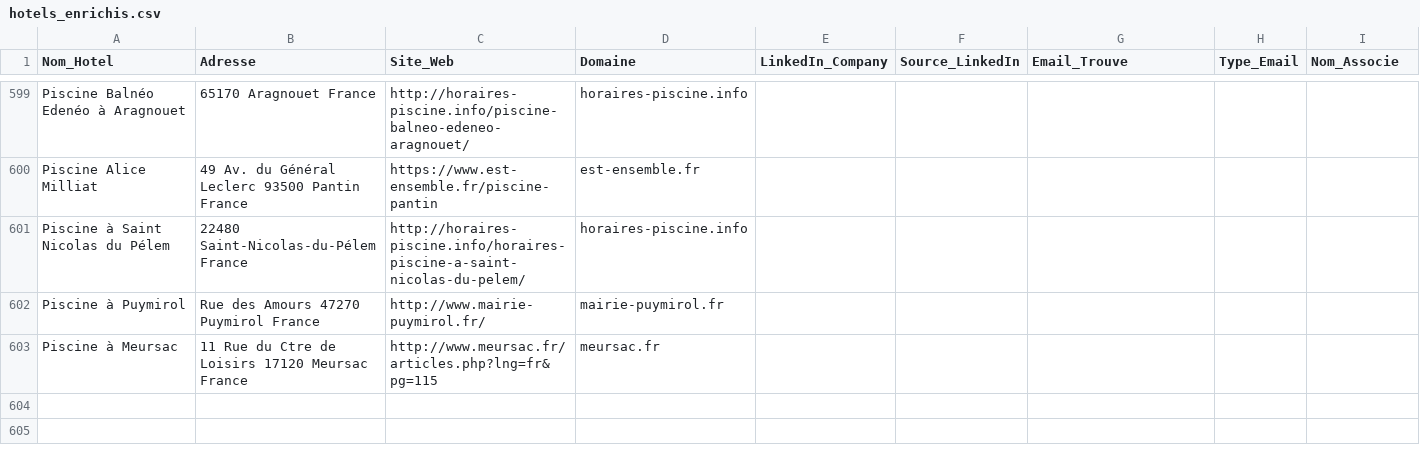
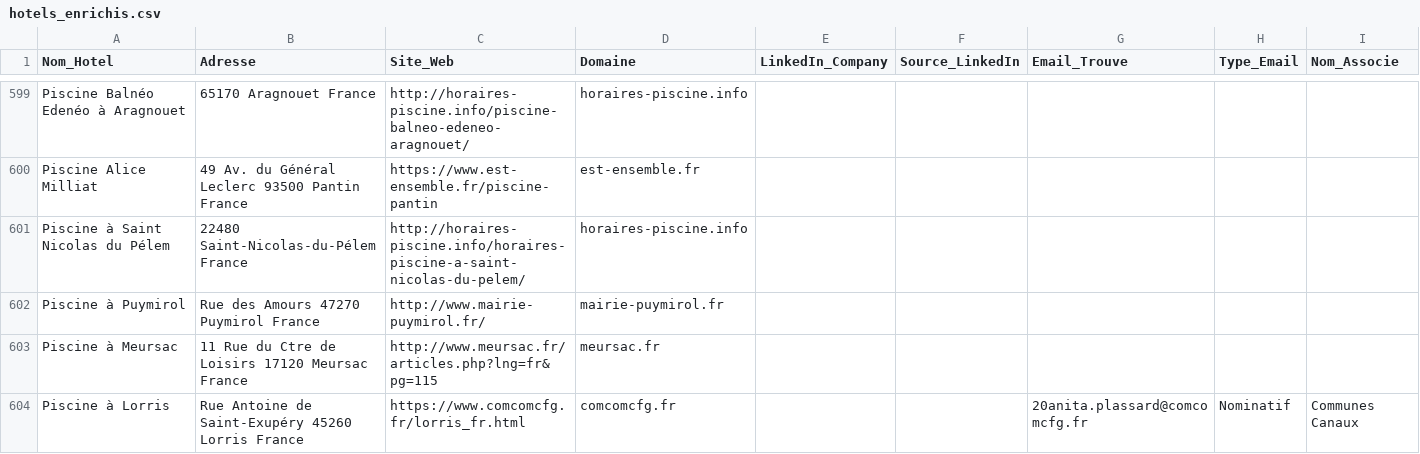
Before and after one commit to tsimokaza01-source/URL-4, a CSV file: hotels_enrichis.csv, drawn as a sheet; only a part is shown, gaps mark what is left out.

```diff
--- a/hotels_enrichis.csv
+++ b/hotels_enrichis.csv
@@ -603 +603,2 @@ Piscine à Puymirol,Rue des Amours 47270 Puymirol France,http://www.mairie-puymi
 Piscine à Meursac,11 Rue du Ctre de Loisirs 17120 Meursac France,http://www.meursac.fr/articles.php?lng=fr&pg=115,meursac.fr,,,,,
+Piscine à Lorris,Rue Antoine de Saint-Exupéry 45260 Lorris France,https://www.comcomcfg.fr/lorris_fr.html,comcomcfg.fr,,,20anita.plassard@comcomcfg.fr,Nominatif,Communes Canaux
```
Also changed, not shown: liste_hotels.csv.
